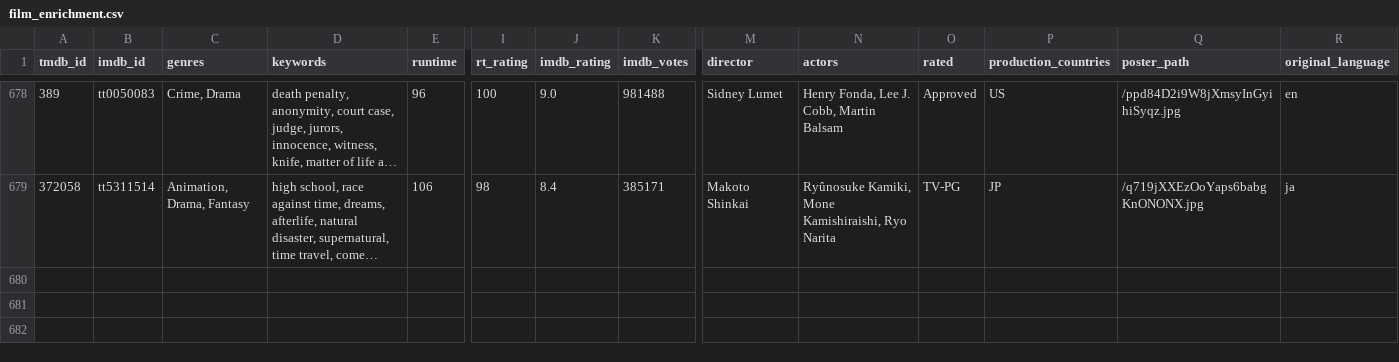
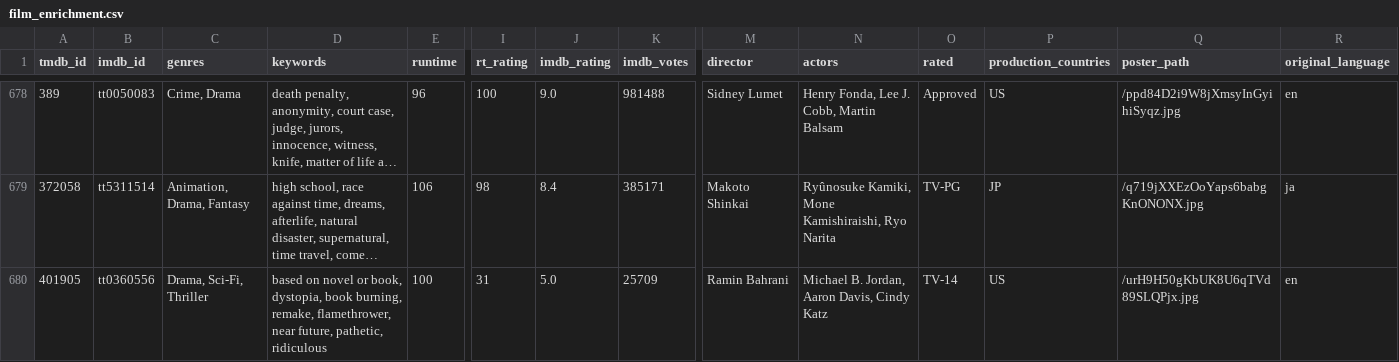
Before and after one commit to FeatherAnalytics/cinemetrics, a CSV file: transform/seeds/film_enrichment.csv, drawn as a sheet; only a part is shown, gaps mark what is left out; long unchanged cells end in …; rows hold the shown columns only; the diff names each change by its address in the sheet, - before the commit and + after, or states it on an @@ line.

```diff
--- a/transform/seeds/film_enrichment.csv
+++ b/transform/seeds/film_enrichment.csv
+row 680: 401905 | tt0360556 | Drama, Sci-Fi, Thriller | based on novel or book, dystopia, book burning, remake, flamethrower, near future, pathetic, ridiculous | 100 | 31 | 5.0 | 25709 | Ramin Bahrani | Michael B. Jordan, Aaron Davis, Cindy Katz | TV-14 | US | /urH9H50gKbUK8U6qTVd89SLQPjx.jpg | en
```
Also changed, not shown: transform/seeds/film_log.csv, transform/seeds/poster_slices.csv, 4 other files.
